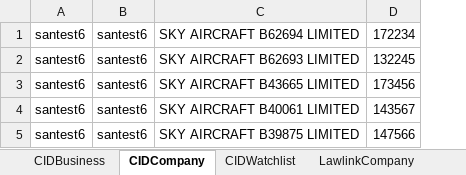
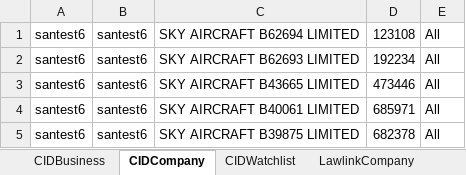
Before and after one commit to santhosh1980/rochfordbrady, an Excel workbook: Data/TestData.xlsx, sheet CIDCompany, drawn as a sheet; values as stored, in another font and other column widths than the file's, no borders; removed rows and columns are numbered as before the commit, all else as after; the diff names each change by its address in the sheet, - before the commit and + after, or states it on an @@ line.

```diff
--- a/Data/TestData.xlsx (sheet CIDCompany)
+++ b/Data/TestData.xlsx (sheet CIDCompany)
-column D, rows 1-5: 172234 | 132245 | 173456 | 143567 | 147566
+column D, rows 1-5: 123108 | 192234 | 473446 | 685971 | 682378
+column E, rows 1-5: all All
```
Also changed, not shown: sheet LawlinkCompany, other sheet tabs, Data/TestDataOnlineOffline.xlsx, 18 other files.
